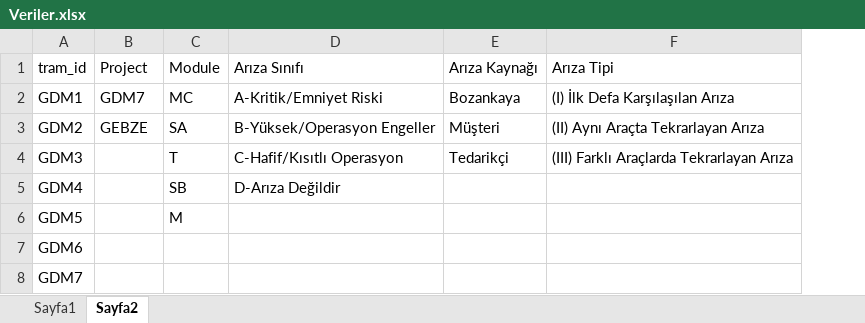
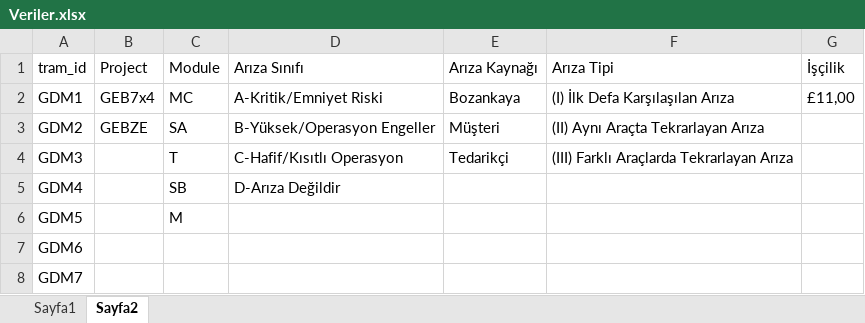
Before and after one commit to fthrkn6/SSHTakip, an Excel workbook: data/gebze/Veriler.xlsx, sheet Sayfa2, drawn as a sheet; values as stored, in another font and other column widths than the file's, no borders; the diff names each change by its address in the sheet, - before the commit and + after, or states it on an @@ line.

```diff
--- a/data/gebze/Veriler.xlsx (sheet Sayfa2)
+++ b/data/gebze/Veriler.xlsx (sheet Sayfa2)
+column G (İşçilik), row 2: £11,00
-B2 (Project): GDM7
+B2 (Project): GEB7x4
```
Also changed, not shown: data/belgrad/Veriler.xlsx, data/iasi/Veriler.xlsx, 16 other files.
